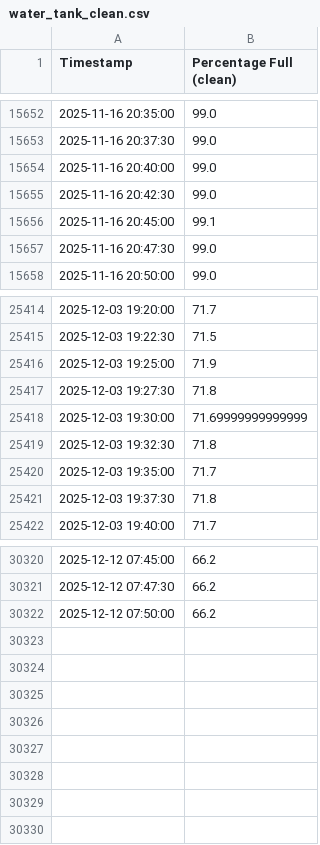
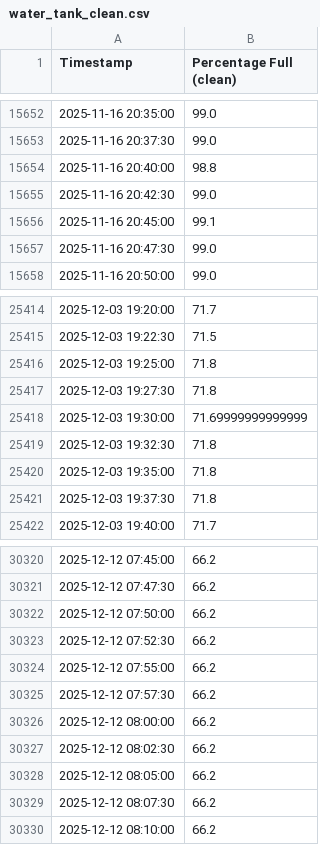
Before and after one commit to gabe1boon/SpainBrainWeb, a CSV file: data/processed/water_tank_clean.csv, drawn as a sheet; only a part is shown, gaps mark what is left out.

```diff
--- a/data/processed/water_tank_clean.csv
+++ b/data/processed/water_tank_clean.csv
@@ -15653,3 +15653,3 @@ Timestamp,Percentage Full (clean)
 2025-11-16 20:37:30,99.0
-2025-11-16 20:40:00,99.0
+2025-11-16 20:40:00,98.8
 2025-11-16 20:42:30,99.0
@@ -25415,3 +25415,3 @@ Timestamp,Percentage Full (clean)
 2025-12-03 19:22:30,71.5
-2025-12-03 19:25:00,71.9
+2025-12-03 19:25:00,71.8
 2025-12-03 19:27:30,71.8
@@ -25419,3 +25419,3 @@ Timestamp,Percentage Full (clean)
 2025-12-03 19:32:30,71.8
-2025-12-03 19:35:00,71.7
+2025-12-03 19:35:00,71.8
 2025-12-03 19:37:30,71.8
@@ -30322 +30322,9 @@ Timestamp,Percentage Full (clean)
 2025-12-12 07:50:00,66.2
+2025-12-12 07:52:30,66.2
+2025-12-12 07:55:00,66.2
+2025-12-12 07:57:30,66.2
+2025-12-12 08:00:00,66.2
+2025-12-12 08:02:30,66.2
+2025-12-12 08:05:00,66.2
+2025-12-12 08:07:30,66.2
+2025-12-12 08:10:00,66.2
```
Also changed, not shown: data/processed/water_tank_segment_stats.csv, 5 other files.
